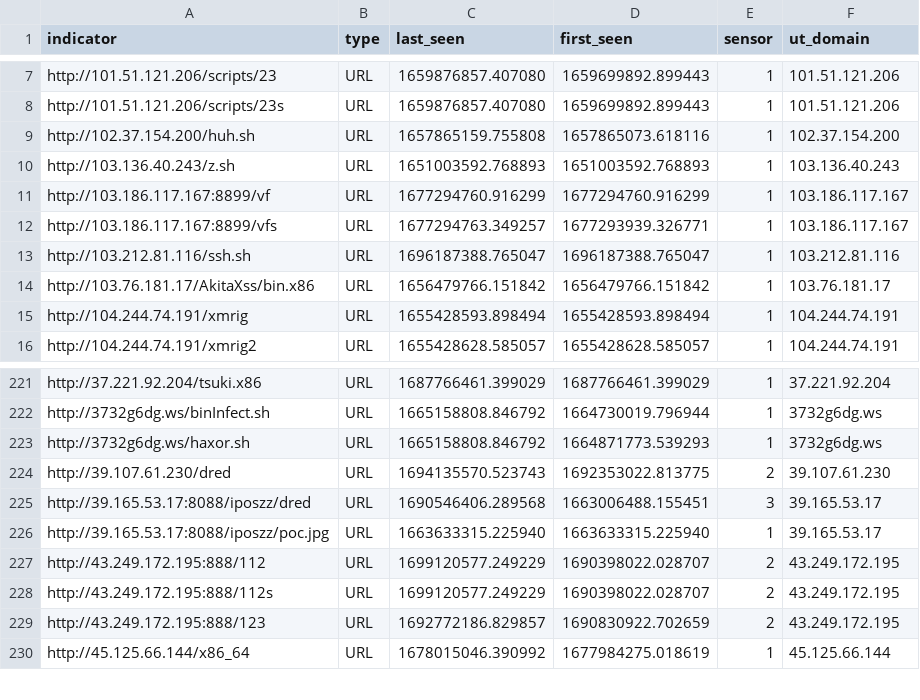
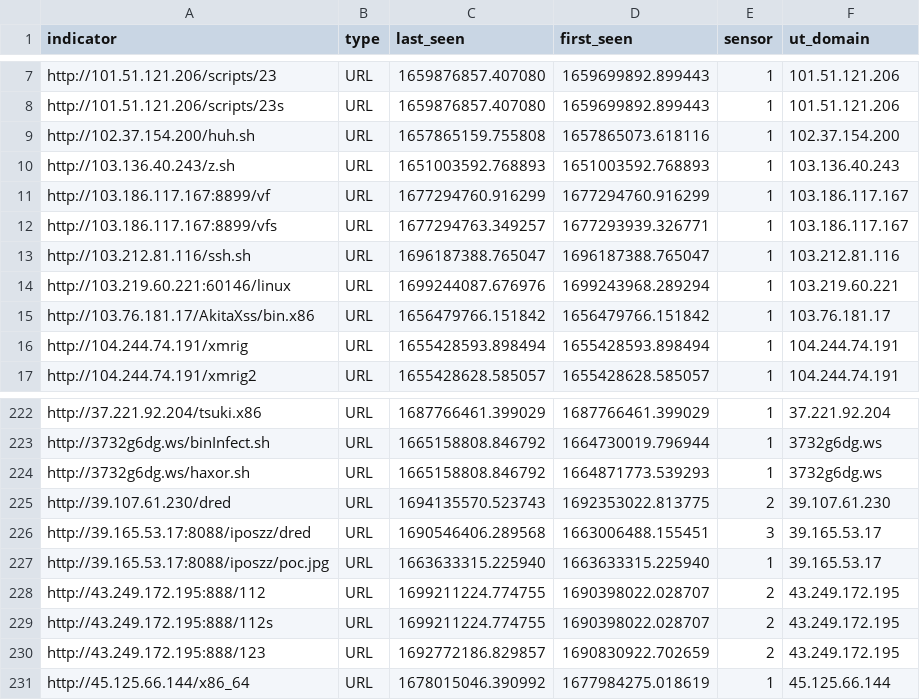
Before and after one commit to tankmek/threatfeed, a CSV file: url_threat_feed.csv, drawn as a sheet; only a part is shown, gaps mark what is left out.

Commit message:
automated URL feed update

```diff
--- a/url_threat_feed.csv
+++ b/url_threat_feed.csv
@@ -13,2 +13,3 @@ indicator,type,"last_seen","first_seen",sensor,"ut_domain"
 "http://103.212.81.116/ssh.sh",URL,"1696187388.765047","1696187388.765047",1,"103.212.81.116"
+"http://103.219.60.221:60146/linux",URL,"1699244087.676976","1699243968.289294",1,"103.219.60.221"
 "http://103.76.181.17/AkitaXss/bin.x86",URL,"1656479766.151842","1656479766.151842",1,"103.76.181.17"
@@ -226,4 +227,4 @@ indicator,type,"last_seen","first_seen",sensor,"ut_domain"
 "http://39.165.53.17:8088/iposzz/poc.jpg",URL,"1663633315.225940","1663633315.225940",1,"39.165.53.17"
-"http://43.249.172.195:888/112",URL,"1699120577.249229","1690398022.028707",2,"43.249.172.195"
-"http://43.249.172.195:888/112s",URL,"1699120577.249229","1690398022.028707",2,"43.249.172.195"
+"http://43.249.172.195:888/112",URL,"1699211224.774755","1690398022.028707",2,"43.249.172.195"
+"http://43.249.172.195:888/112s",URL,"1699211224.774755","1690398022.028707",2,"43.249.172.195"
 "http://43.249.172.195:888/123",URL,"1692772186.829857","1690830922.702659",2,"43.249.172.195"
```
